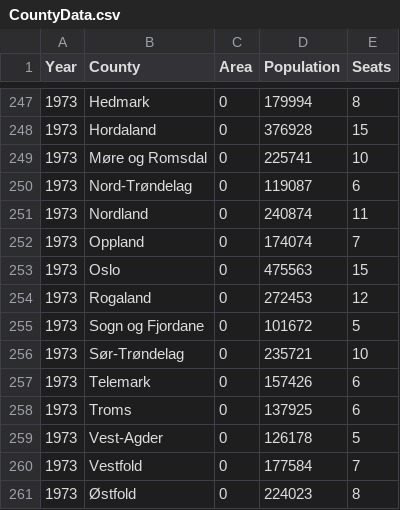
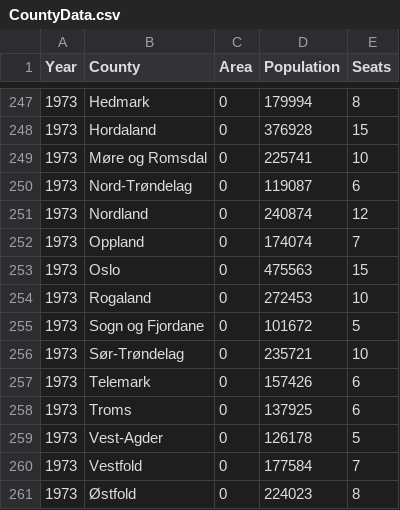
Before and after one commit to Project-Lavinia/Lavinia-api, a CSV file: Api/Data/Countries/NO/CountyData.csv, drawn as a sheet; only a part is shown, gaps mark what is left out.

Commit message:
Correct seats for 1973

```diff
--- a/Api/Data/Countries/NO/CountyData.csv
+++ b/Api/Data/Countries/NO/CountyData.csv
@@ -250,6 +250,6 @@
 1973;Nord-Trøndelag;0;119087;6
-1973;Nordland;0;240874;11
+1973;Nordland;0;240874;12
 1973;Oppland;0;174074;7
 1973;Oslo;0;475563;15
-1973;Rogaland;0;272453;12
+1973;Rogaland;0;272453;10
 1973;Sogn og Fjordane;0;101672;5
```
